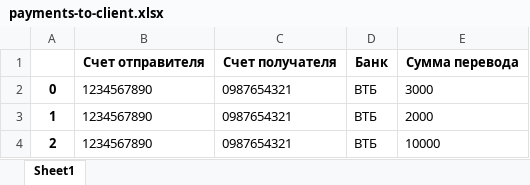
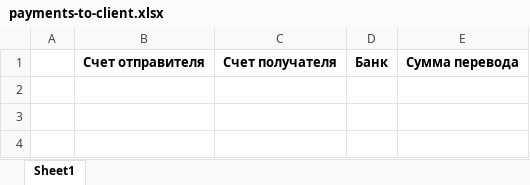
Before and after one commit to enamsaraev/prfive, an Excel workbook: static/xl/payments-to-client.xlsx, sheet Sheet1, drawn as a sheet; values as stored, in another font and other column widths than the file's, no borders; the diff names each change by its address in the sheet, - before the commit and + after, or states it on an @@ line.

```diff
--- a/static/xl/payments-to-client.xlsx (sheet Sheet1)
+++ b/static/xl/payments-to-client.xlsx (sheet Sheet1)
-row 2: 0 | 1234567890 | 0987654321 | ВТБ | 3000
-row 3: 1 | 1234567890 | 0987654321 | ВТБ | 2000
-row 4: 2 | 1234567890 | 0987654321 | ВТБ | 10000
```
Also changed, not shown: static/xl/payments-to-company.xlsx, 4 other files.
